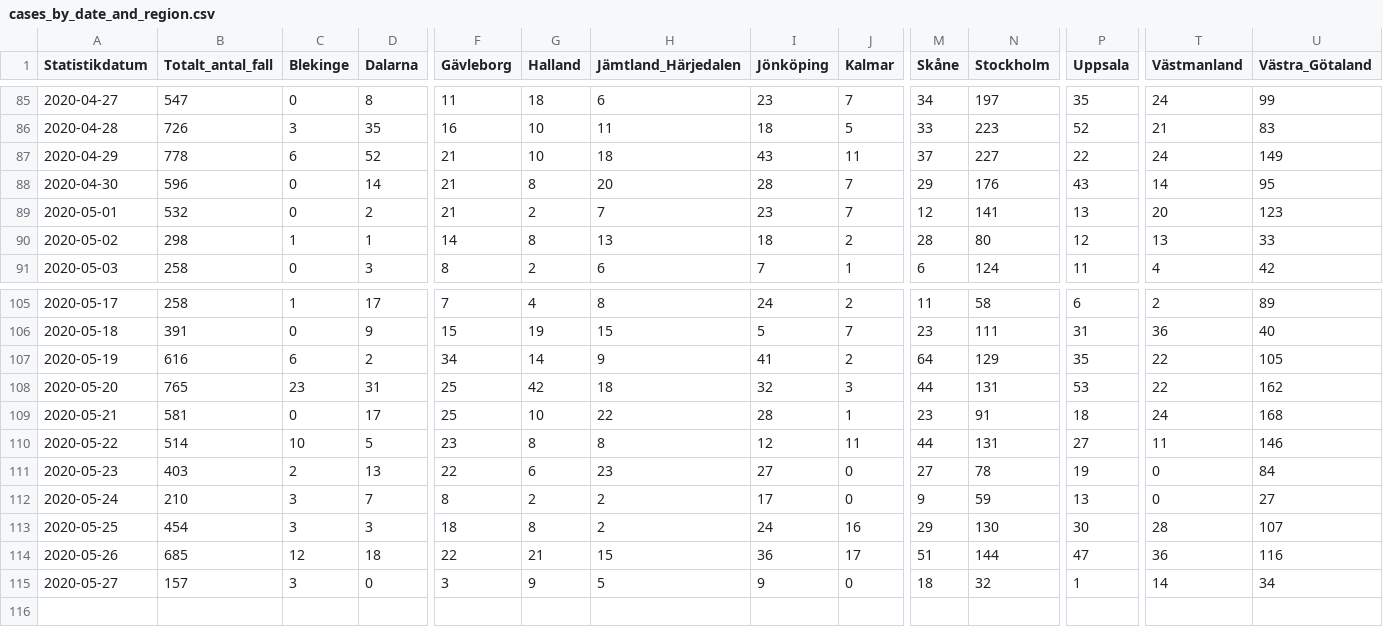
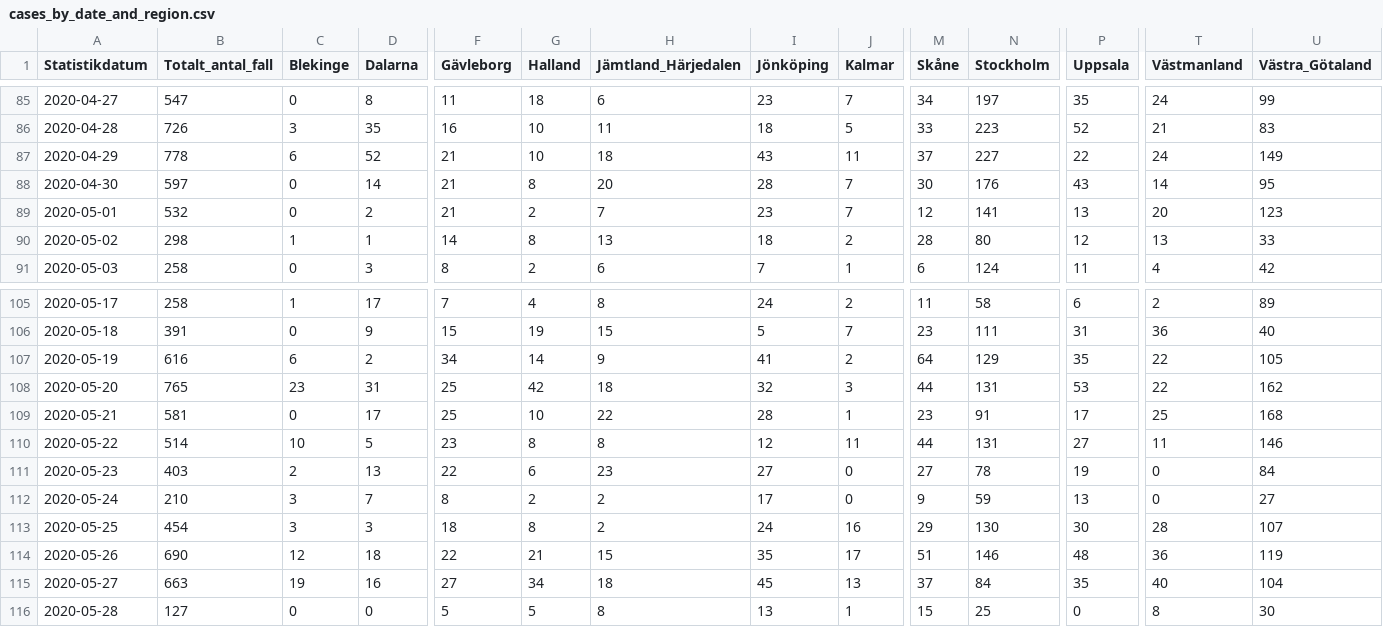
Before and after one commit to shortlisted/covid-19-sweden, a CSV file: cases_by_date_and_region.csv, drawn as a sheet; only a part is shown, gaps mark what is left out; rows hold the shown columns only; the diff covers the shown part only; the diff names each change by its address in the sheet, - before the commit and + after, or states it on an @@ line.

Commit message:
May 28, Swedish covid-19 data

```diff
--- a/cases_by_date_and_region.csv
+++ b/cases_by_date_and_region.csv
-B88 (Totalt_antal_fall): 596
+B88 (Totalt_antal_fall): 597
-M88 (Skåne): 29
+M88 (Skåne): 30
-P109 (Uppsala): 18
+P109 (Uppsala): 17
-T109 (Västmanland): 24
+T109 (Västmanland): 25
-B114 (Totalt_antal_fall): 685
+B114 (Totalt_antal_fall): 690
-I114 (Jönköping): 36
+I114 (Jönköping): 35
-N114 (Stockholm): 144
+N114 (Stockholm): 146
-P114 (Uppsala): 47
+P114 (Uppsala): 48
-U114 (Västra_Götaland): 116
+U114 (Västra_Götaland): 119
-B115 (Totalt_antal_fall): 157
+B115 (Totalt_antal_fall): 663
-C115 (Blekinge): 3
+C115 (Blekinge): 19
-D115 (Dalarna): 0
+D115 (Dalarna): 16
-F115 (Gävleborg): 3
+F115 (Gävleborg): 27
-G115 (Halland): 9
+G115 (Halland): 34
-H115 (Jämtland_Härjedalen): 5
+H115 (Jämtland_Härjedalen): 18
-I115 (Jönköping): 9
+I115 (Jönköping): 45
-J115 (Kalmar): 0
+J115 (Kalmar): 13
-M115 (Skåne): 18
+M115 (Skåne): 37
-N115 (Stockholm): 32
+N115 (Stockholm): 84
-P115 (Uppsala): 1
+P115 (Uppsala): 35
-T115 (Västmanland): 14
+T115 (Västmanland): 40
-U115 (Västra_Götaland): 34
+U115 (Västra_Götaland): 104
+row 116: 2020-05-28 | 127 | 0 | 0 | 5 | 5 | 8 | 13 | 1 | 15 | 25 | 0 | 8 | 30
```
Also changed, not shown: 8 edited cells elsewhere in this file, ICU_by_date.csv, deaths_by_date.csv, 3 other files.
